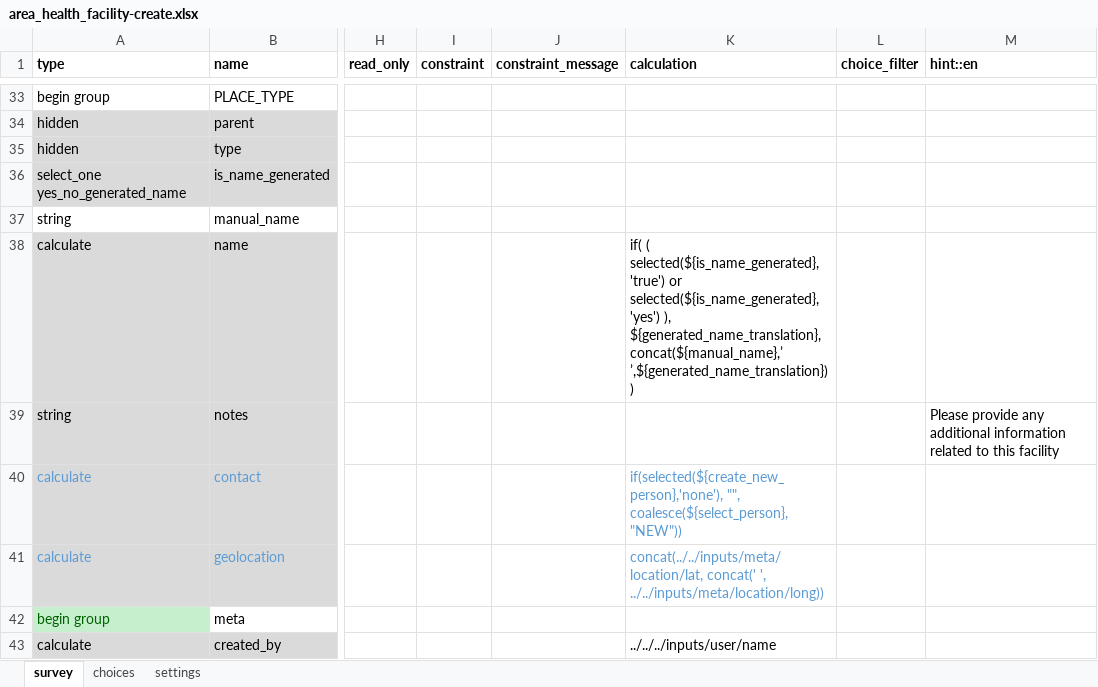
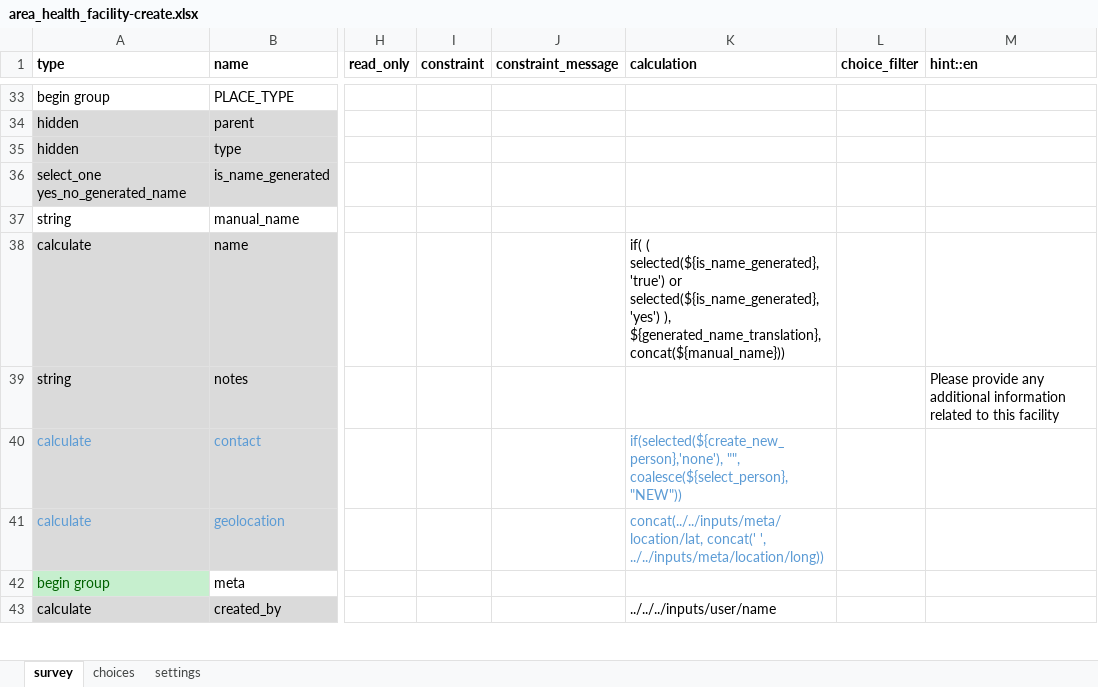
Before and after one commit to Emmanueltech2/commodity-tracker, an Excel workbook: forms/contact/area_health_facility-create.xlsx, sheet survey, drawn as a sheet; only a part is shown, gaps mark what is left out; values as stored, in another font and other column widths than the file's, no borders; conditional formats not drawn; the diff names each change by its address in the sheet, - before the commit and + after, or states it on an @@ line.

```diff
--- a/forms/contact/area_health_facility-create.xlsx (sheet survey)
+++ b/forms/contact/area_health_facility-create.xlsx (sheet survey)
-K38 (calculation): …), ${generated_name_translation}, concat(${manual_name},’ ’,${generated_name_translation}))
+K38 (calculation): …), ${generated_name_translation}, concat(${manual_name}))
```
Also changed, not shown: sheet settings, forms/app/cholera_suspicion_follow_up.xlsx, forms/app/household_member_assessment.xlsx, 35 other files.
